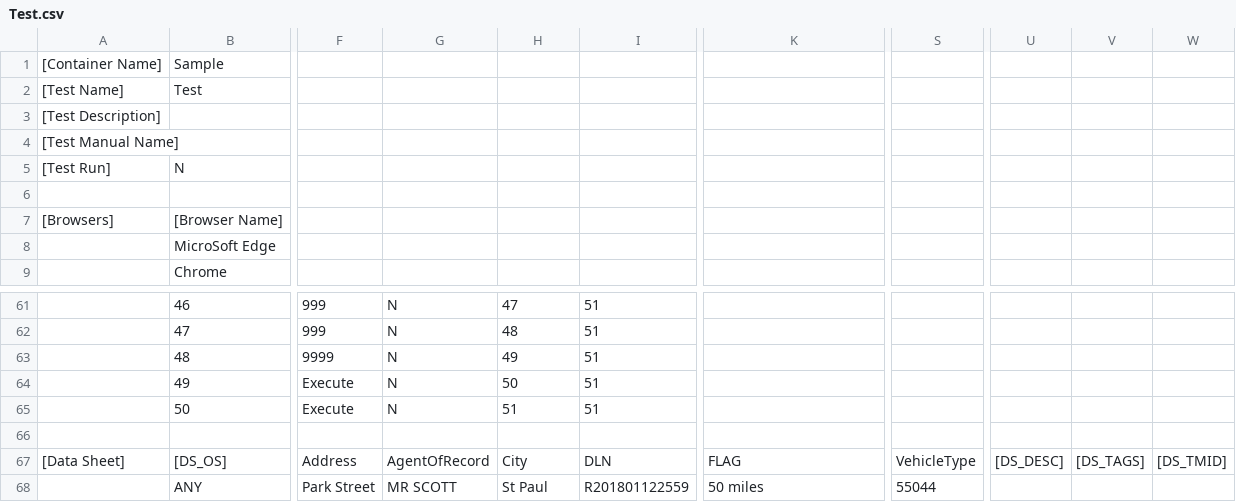
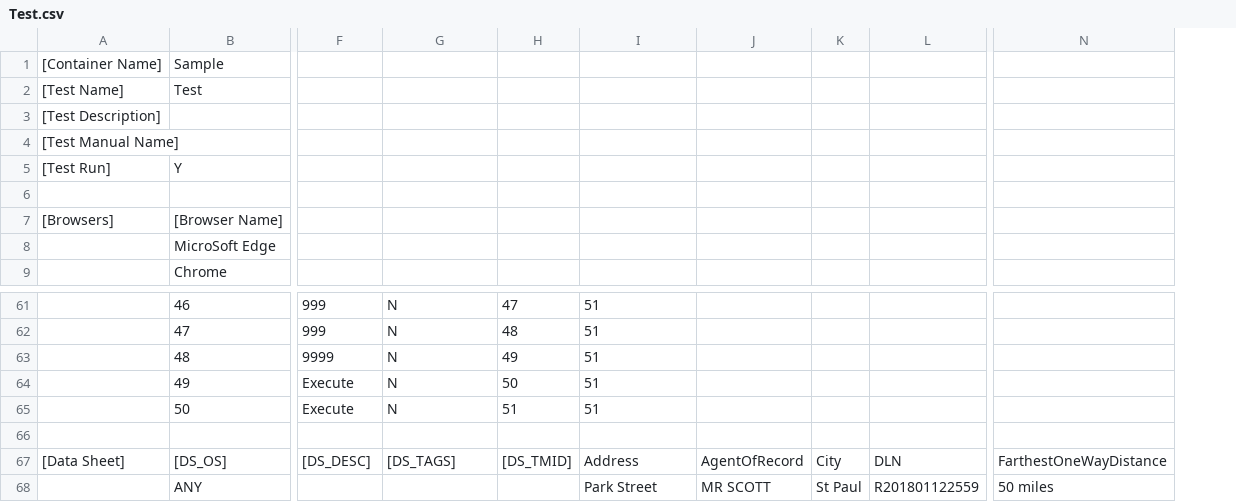
Before and after one commit to Manish20090/TestAutomation, a CSV file: files/Sample/Test.csv, drawn as a sheet; only a part is shown, gaps mark what is left out; removed rows and columns are numbered as before the commit, all else as after; the diff covers the shown part only; the diff names each change by its address in the sheet, - before the commit and + after, or states it on an @@ line.

```diff
--- a/files/Sample/Test.csv
+++ b/files/Sample/Test.csv
+column J, rows 67-68: AgentOfRecord | MR SCOTT
+column K, rows 67-68: City | St Paul
+column L, rows 67-68: DLN | R201801122559
-column S, rows 67-68: VehicleType | 55044
-column U, row 67: [DS_DESC]
-column V, row 67: [DS_TAGS]
-column W, row 67: [DS_TMID]
-B5: N
+B5: Y
-F67: Address
+F67: [DS_DESC]
-G67: AgentOfRecord
+G67: [DS_TAGS]
-H67: City
+H67: [DS_TMID]
-I67: DLN
+I67: Address
-N67: FLAG
+N67: FarthestOneWayDistance
-F68: Park Street
+F68: (empty)
-G68: MR SCOTT
+G68: (empty)
-H68: St Paul
+H68: (empty)
-I68: R201801122559
+I68: Park Street
```
Also changed, not shown: 8 edited cells elsewhere in this file, files/Sample/Sample.csv, repository.csv, 3 other files.
